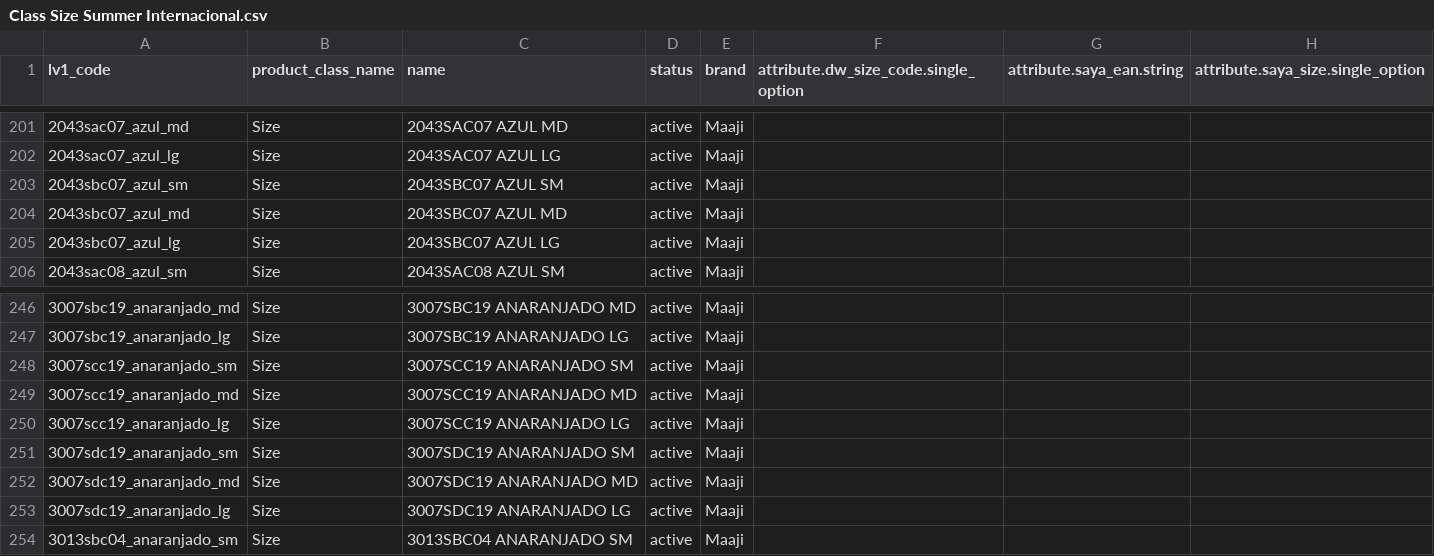
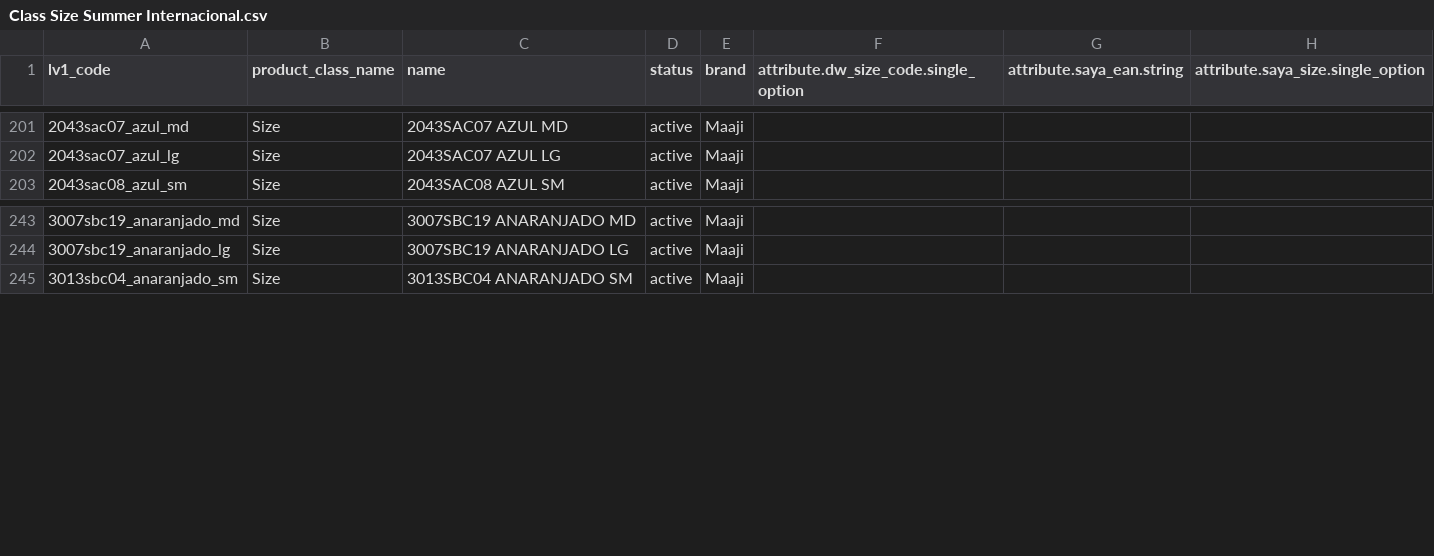
Before and after one commit to juvape/Commerce-Conect-FF, a CSV file: Archivos CSV/Summer 2018/Carga datos FF/4 Level/CSV Sitio Internacional/Class Size Summer Internacional.csv, drawn as a sheet; only a part is shown, gaps mark what is left out.

Commit message:
CSV Sitio internacional

```diff
--- a/Archivos CSV/Summer 2018/Carga datos FF/4 Level/CSV Sitio Internacional/Class Size Summer Internacional.csv
+++ b/Archivos CSV/Summer 2018/Carga datos FF/4 Level/CSV Sitio Internacional/Class Size Summer Internacional.csv
@@ -202,5 +202,2 @@ lv1_code,product_class_name,name,status,brand,attribute.dw_size_code.single_opti
 2043sac07_azul_lg,Size,2043SAC07 AZUL LG,active,Maaji,,,
-2043sbc07_azul_sm,Size,2043SBC07 AZUL SM,active,Maaji,,,
-2043sbc07_azul_md,Size,2043SBC07 AZUL MD,active,Maaji,,,
-2043sbc07_azul_lg,Size,2043SBC07 AZUL LG,active,Maaji,,,
 2043sac08_azul_sm,Size,2043SAC08 AZUL SM,active,Maaji,,,
@@ -247,8 +244,2 @@ lv1_code,product_class_name,name,status,brand,attribute.dw_size_code.single_opti
 3007sbc19_anaranjado_lg,Size,3007SBC19 ANARANJADO LG,active,Maaji,,,
-3007scc19_anaranjado_sm,Size,3007SCC19 ANARANJADO SM,active,Maaji,,,
-3007scc19_anaranjado_md,Size,3007SCC19 ANARANJADO MD,active,Maaji,,,
-3007scc19_anaranjado_lg,Size,3007SCC19 ANARANJADO LG,active,Maaji,,,
-3007sdc19_anaranjado_sm,Size,3007SDC19 ANARANJADO SM,active,Maaji,,,
-3007sdc19_anaranjado_md,Size,3007SDC19 ANARANJADO MD,active,Maaji,,,
-3007sdc19_anaranjado_lg,Size,3007SDC19 ANARANJADO LG,active,Maaji,,,
 3013sbc04_anaranjado_sm,Size,3013SBC04 ANARANJADO SM,active,Maaji,,,
```
Also changed, not shown: Archivos CSV/Summer 2018/Carga datos FF/3 Level/CSV Sitio Internacional/Colour Summer Internacional.csv, Archivos CSV/Summer 2018/Carga datos FF/3 Level/CSV Sitio Internacional/Size Summer Internacional.csv, 7 other files.
